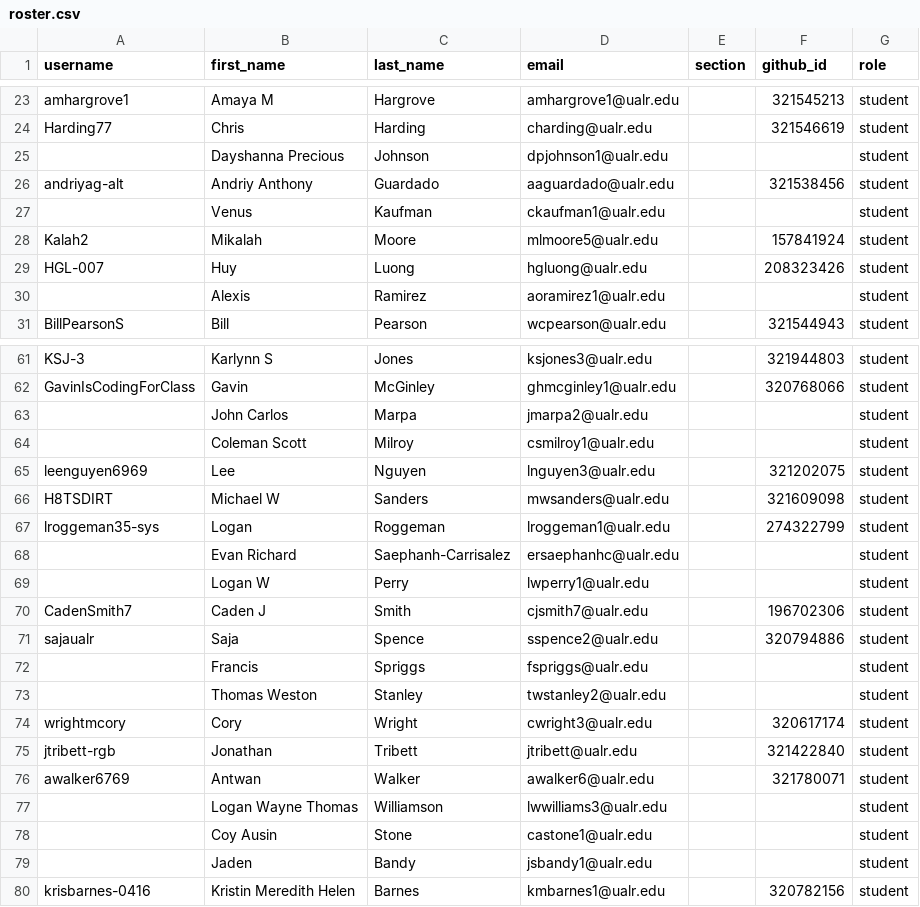
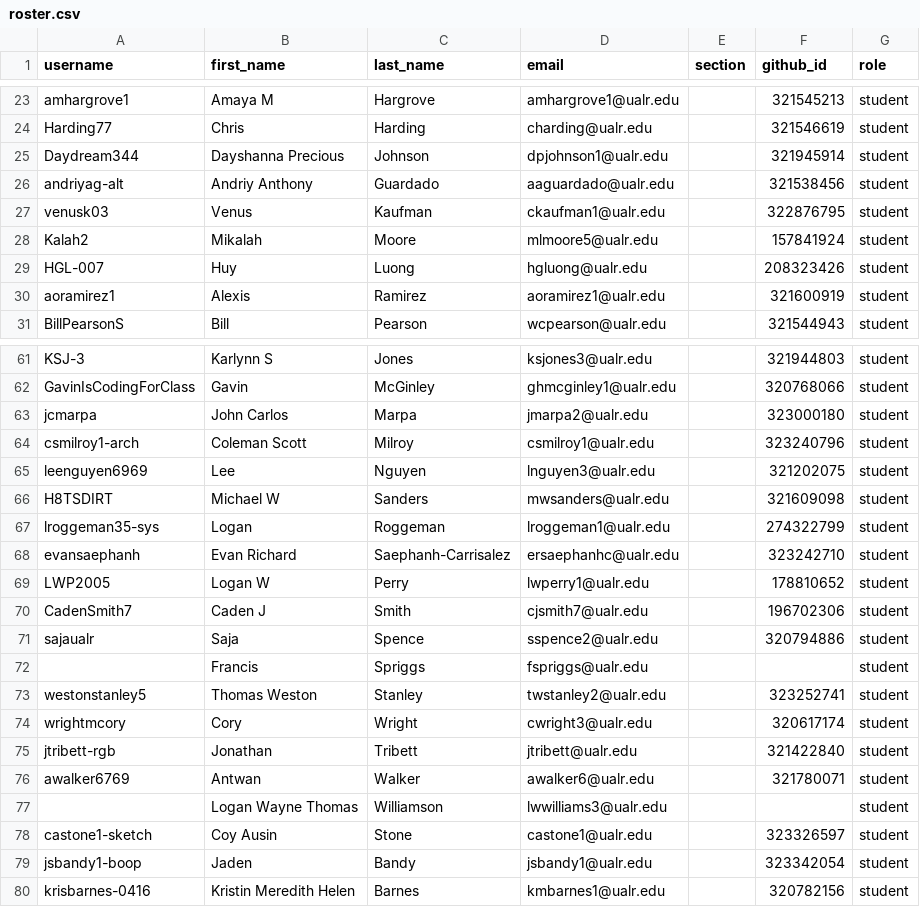
Before and after one commit to Seward-Classes/classroom50, a CSV file: programming-1/roster.csv, drawn as a sheet; only a part is shown, gaps mark what is left out; the diff covers the shown part only.

Commit message:
[Classroom 50] Sync roster from teams: programming-1

```diff
--- a/programming-1/roster.csv
+++ b/programming-1/roster.csv
@@ -24,8 +24,8 @@ amhargrove1,Amaya M,Hargrove,amhargrove1@ualr.edu,,321545213,student
 Harding77,Chris,Harding,charding@ualr.edu,,321546619,student
-,Dayshanna Precious,Johnson,dpjohnson1@ualr.edu,,,student
+Daydream344,Dayshanna Precious,Johnson,dpjohnson1@ualr.edu,,321945914,student
 andriyag-alt,Andriy Anthony,Guardado,aaguardado@ualr.edu,,321538456,student
-,Venus,Kaufman,ckaufman1@ualr.edu,,,student
+venusk03,Venus,Kaufman,ckaufman1@ualr.edu,,322876795,student
 Kalah2,Mikalah,Moore,mlmoore5@ualr.edu,,157841924,student
 HGL-007,Huy,Luong,hgluong@ualr.edu,,208323426,student
-,Alexis,Ramirez,aoramirez1@ualr.edu,,,student
+aoramirez1,Alexis,Ramirez,aoramirez1@ualr.edu,,321600919,student
 BillPearsonS,Bill,Pearson,wcpearson@ualr.edu,,321544943,student
@@ -62,4 +62,4 @@ KSJ-3,Karlynn S,Jones,ksjones3@ualr.edu,,321944803,student
 GavinIsCodingForClass,Gavin,McGinley,ghmcginley1@ualr.edu,,320768066,student
-,John Carlos,Marpa,jmarpa2@ualr.edu,,,student
-,Coleman Scott,Milroy,csmilroy1@ualr.edu,,,student
+jcmarpa,John Carlos,Marpa,jmarpa2@ualr.edu,,323000180,student
+csmilroy1-arch,Coleman Scott,Milroy,csmilroy1@ualr.edu,,323240796,student
 leenguyen6969,Lee,Nguyen,lnguyen3@ualr.edu,,321202075,student
@@ -67,4 +67,4 @@ H8TSDIRT,Michael W,Sanders,mwsanders@ualr.edu,,321609098,student
 lroggeman35-sys,Logan,Roggeman,lroggeman1@ualr.edu,,274322799,student
-,Evan Richard,Saephanh-Carrisalez,ersaephanhc@ualr.edu,,,student
-,Logan W,Perry,lwperry1@ualr.edu,,,student
+evansaephanh,Evan Richard,Saephanh-Carrisalez,ersaephanhc@ualr.edu,,323242710,student
+LWP2005,Logan W,Perry,lwperry1@ualr.edu,,178810652,student
 CadenSmith7,Caden J,Smith,cjsmith7@ualr.edu,,196702306,student
@@ -72,3 +72,3 @@ sajaualr,Saja,Spence,sspence2@ualr.edu,,320794886,student
 ,Francis,Spriggs,fspriggs@ualr.edu,,,student
-,Thomas Weston,Stanley,twstanley2@ualr.edu,,,student
+westonstanley5,Thomas Weston,Stanley,twstanley2@ualr.edu,,323252741,student
 wrightmcory,Cory,Wright,cwright3@ualr.edu,,320617174,student
@@ -77,4 +77,4 @@ awalker6769,Antwan,Walker,awalker6@ualr.edu,,321780071,student
 ,Logan Wayne Thomas,Williamson,lwwilliams3@ualr.edu,,,student
-,Coy Ausin,Stone,castone1@ualr.edu,,,student
-,Jaden,Bandy,jsbandy1@ualr.edu,,,student
+castone1-sketch,Coy Ausin,Stone,castone1@ualr.edu,,323326597,student
+jsbandy1-boop,Jaden,Bandy,jsbandy1@ualr.edu,,323342054,student
 krisbarnes-0416,Kristin Meredith Helen,Barnes,kmbarnes1@ualr.edu,,320782156,student
```
Also changed, not shown: 16 edited cells elsewhere in this file.
